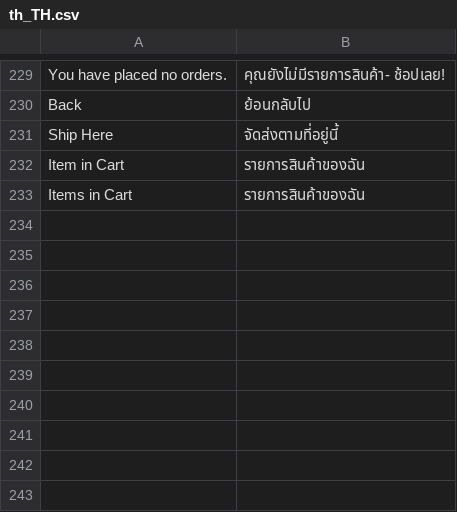
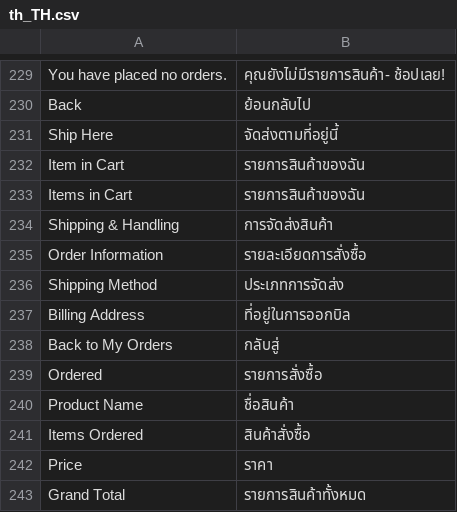
Before and after one commit to Jazz-Man/nubangkok, a CSV file: app/design/frontend/Bangkok/default/i18n/th_TH.csv, drawn as a sheet; only a part is shown, gaps mark what is left out.

Commit message:
837 comment:Added translate text

```diff
--- a/app/design/frontend/Bangkok/default/i18n/th_TH.csv
+++ b/app/design/frontend/Bangkok/default/i18n/th_TH.csv
@@ -233 +233,11 @@
 "Items in Cart","รายการสินค้าของฉัน"
+"Shipping & Handling","การจัดส่งสินค้า"
+"Order Information","รายละเอียดการสั่งซื้อ"
+"Shipping Method","ประเภทการจัดส่ง"
+"Billing Address","ที่อยู่ในการออกบิล"
+"Back to My Orders","กลับสู่"
+"Ordered","รายการสั่งซื้อ"
+"Product Name","ชื่อสินค้า"
+"Items Ordered","สินค้าสั่งซื้อ"
+"Price","ราคา"
+"Grand Total","รายการสินค้าทั้งหมด"
```
